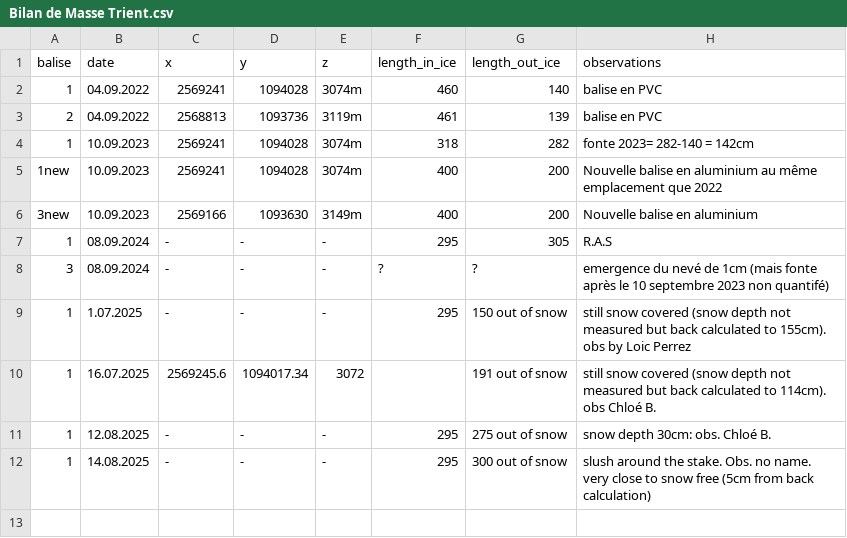
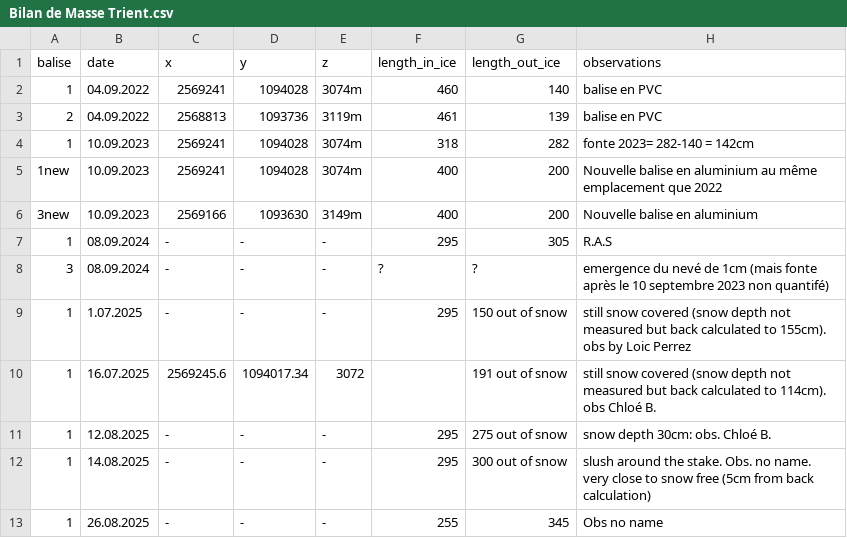
Before and after one commit to christopheogier/Glacier-Mass-Balance-Parc-Trient, a CSV file: Bilan de Masse Trient.csv, drawn as a sheet.

Commit message:
Update Bilan de Masse Trient.csv

```diff
--- a/Bilan de Masse Trient.csv
+++ b/Bilan de Masse Trient.csv
@@ -12 +12,2 @@ balise,date,x,y,z,length_in_ice,length_out_ice,observations
 1,14.08.2025,-,-,-,295,300 out of snow,slush around the stake. Obs. no name. very close to snow free (5cm from back calculation)
+1,26.08.2025,-,-,-,255,345,Obs no name
```
